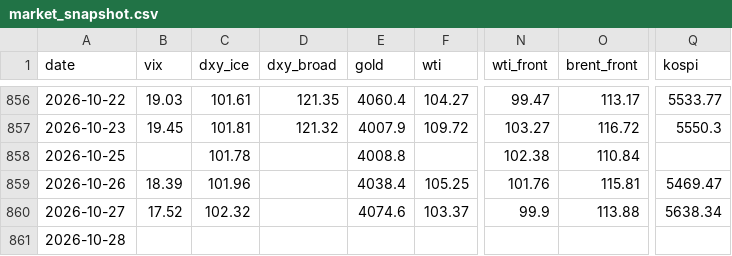
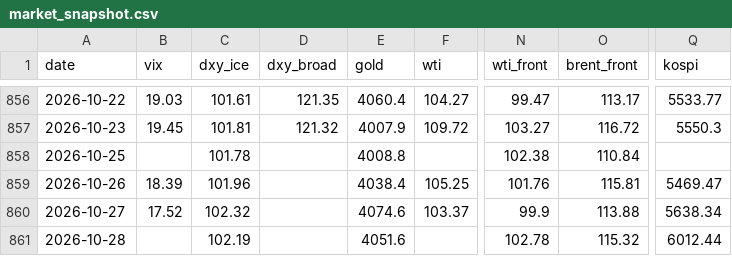
Before and after one commit to hshs9413-gif/narrative-tracker, a CSV file: docs/data/market_snapshot.csv, drawn as a sheet; only a part is shown, gaps mark what is left out; the diff names each change by its address in the sheet, - before the commit and + after, or states it on an @@ line.

```diff
--- a/docs/data/market_snapshot.csv
+++ b/docs/data/market_snapshot.csv
-C861 (dxy_ice): (empty)
+C861 (dxy_ice): 102.19
-E861 (gold): (empty)
+E861 (gold): 4051.6
-N861 (wti_front): (empty)
+N861 (wti_front): 102.78
-O861 (brent_front): (empty)
+O861 (brent_front): 115.32
-Q861 (kospi): (empty)
+Q861 (kospi): 6012.44
```
Also changed, not shown: docs/data/forecast_log.csv, docs/data/range_log.csv, 7 other files.
